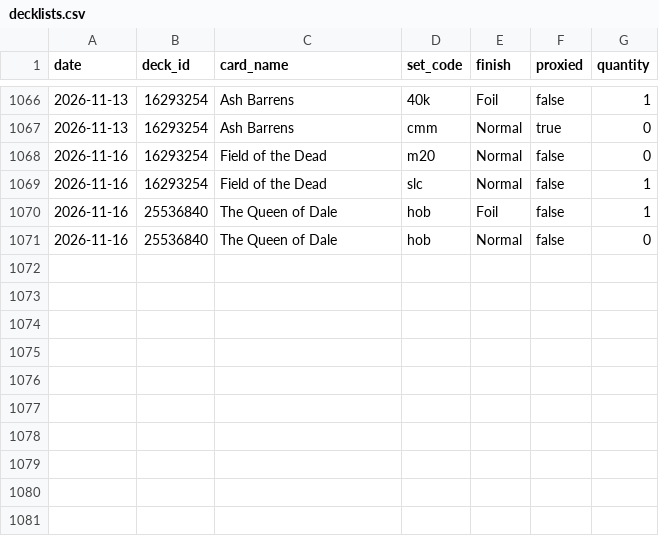
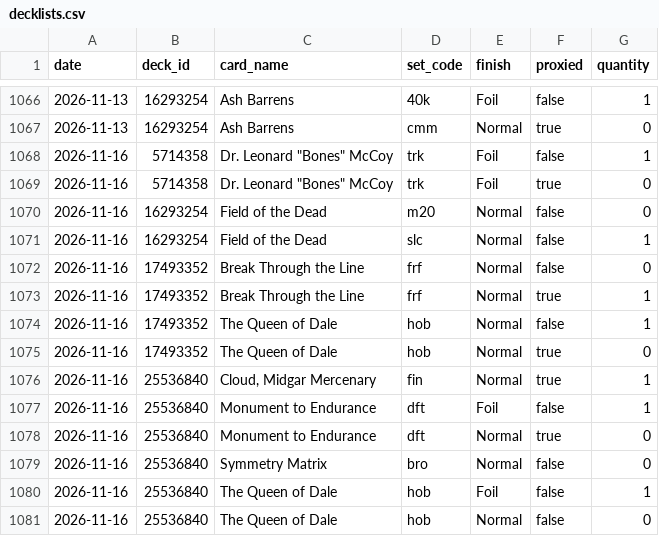
Before and after one commit to jimna-h/archidekt-snapshot, a CSV file: data/decklists.csv, drawn as a sheet; only a part is shown, gaps mark what is left out.

```diff
--- a/data/decklists.csv
+++ b/data/decklists.csv
@@ -1067,4 +1067,14 @@ date,deck_id,card_name,set_code,finish,proxied,quantity
 2026-11-13,16293254,Ash Barrens,cmm,Normal,true,0
+2026-11-16,5714358,"Dr. Leonard ""Bones"" McCoy",trk,Foil,false,1
+2026-11-16,5714358,"Dr. Leonard ""Bones"" McCoy",trk,Foil,true,0
 2026-11-16,16293254,Field of the Dead,m20,Normal,false,0
 2026-11-16,16293254,Field of the Dead,slc,Normal,false,1
+2026-11-16,17493352,Break Through the Line,frf,Normal,false,0
+2026-11-16,17493352,Break Through the Line,frf,Normal,true,1
+2026-11-16,17493352,The Queen of Dale,hob,Normal,false,1
+2026-11-16,17493352,The Queen of Dale,hob,Normal,true,0
+2026-11-16,25536840,"Cloud, Midgar Mercenary",fin,Normal,true,1
+2026-11-16,25536840,Monument to Endurance,dft,Foil,false,1
+2026-11-16,25536840,Monument to Endurance,dft,Normal,true,0
+2026-11-16,25536840,Symmetry Matrix,bro,Normal,false,0
 2026-11-16,25536840,The Queen of Dale,hob,Foil,false,1
```
Also changed, not shown: data/card_prices/2026-11.csv, data/cards.csv, 3 other files.
